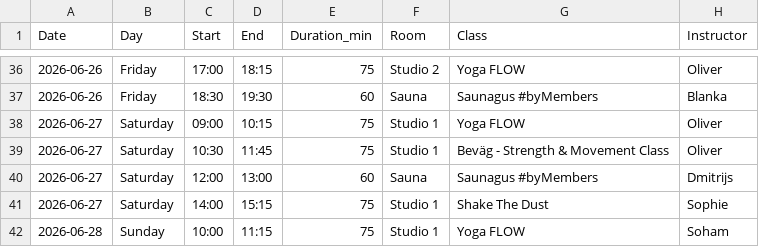
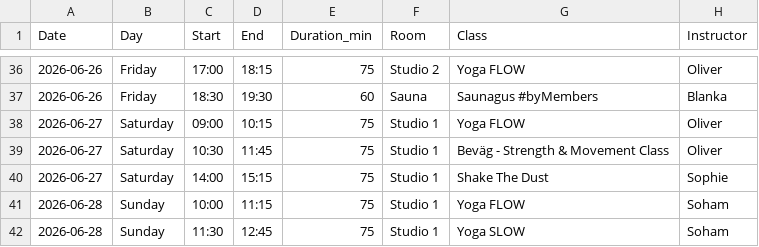
Before and after one commit to FreddyAngelo/rort-calendar, a CSV file: data/rort_schedule_week1.csv, drawn as a sheet; only a part is shown, gaps mark what is left out; the shorter side is filled out with more unchanged rows.

```diff
--- a/data/rort_schedule_week1.csv
+++ b/data/rort_schedule_week1.csv
@@ -39,3 +39,2 @@ Date,Day,Start,End,Duration_min,Room,Class,Instructor
 2026-06-27,Saturday,10:30,11:45,75,Studio 1,Beväg - Strength & Movement Class,Oliver
-2026-06-27,Saturday,12:00,13:00,60,Sauna,Saunagus #byMembers,Dmitrijs
 2026-06-27,Saturday,14:00,15:15,75,Studio 1,Shake The Dust,Sophie
```
Also changed, not shown: data/rort_schedule_week2.csv.
